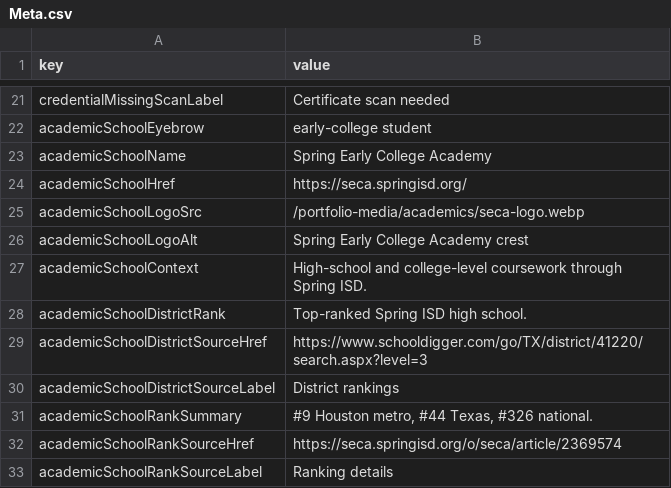
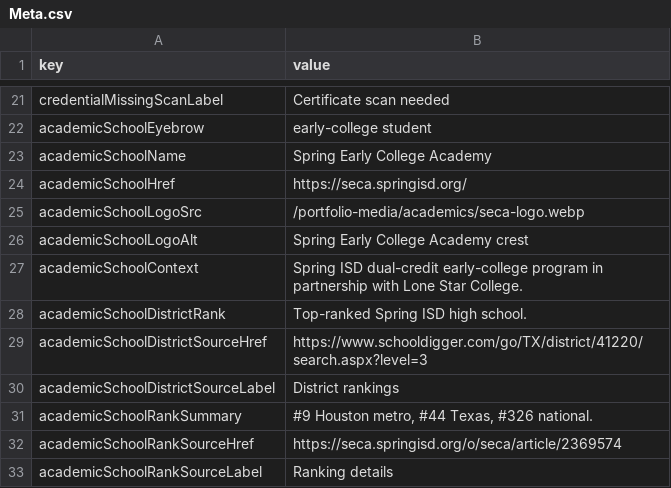
Before and after one commit to Chrissyuh/christopher-portfolio, a CSV file: docs/google-sheet-template/Meta.csv, drawn as a sheet; only a part is shown, gaps mark what is left out.

Commit message:
Clarify SECA dual credit context

```diff
--- a/docs/google-sheet-template/Meta.csv
+++ b/docs/google-sheet-template/Meta.csv
@@ -26,3 +26,3 @@
 "academicSchoolLogoAlt","Spring Early College Academy crest"
-"academicSchoolContext","High-school and college-level coursework through Spring ISD."
+"academicSchoolContext","Spring ISD dual-credit early-college program in partnership with Lone Star College."
 "academicSchoolDistrictRank","Top-ranked Spring ISD high school."
```
Also changed, not shown: docs/google-sheet-template/Academics.csv, 6 other files.
